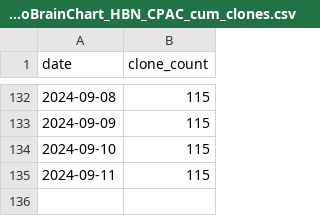
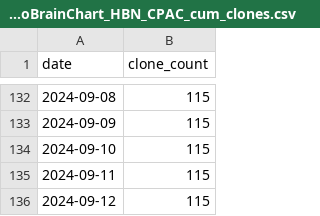
Before and after one commit to tsalo/ReproBrainChart.github.io, a CSV file: _data/clone-tracking/cumulative/ReproBrainChart_HBN_CPAC_cum_clones.csv, drawn as a sheet; only a part is shown, gaps mark what is left out.

```diff
--- a/_data/clone-tracking/cumulative/ReproBrainChart_HBN_CPAC_cum_clones.csv
+++ b/_data/clone-tracking/cumulative/ReproBrainChart_HBN_CPAC_cum_clones.csv
@@ -135 +135,2 @@ date,clone_count
 2024-09-11,115
+2024-09-12,115
```
Also changed, not shown: _data/clone-tracking/cumulative/ReproBrainChart_PACCT_BIDS_cum_clones.csv, _data/clone-tracking/cumulative/ReproBrainChart_PACCT_CPAC_cum_clones.csv, 32 other files.
